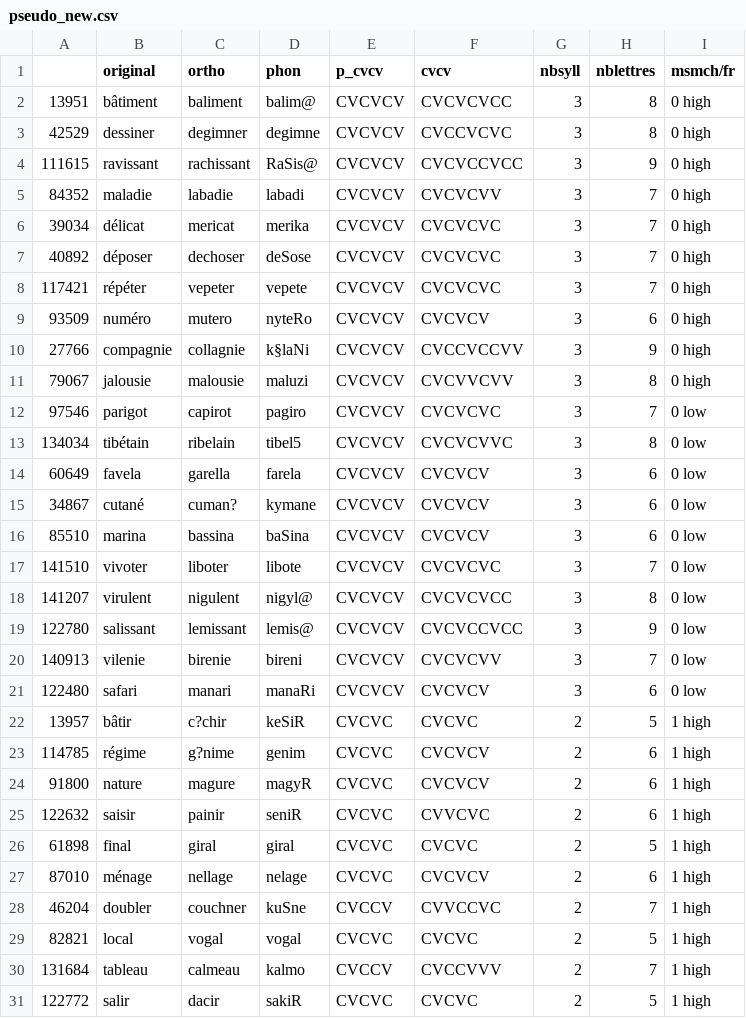
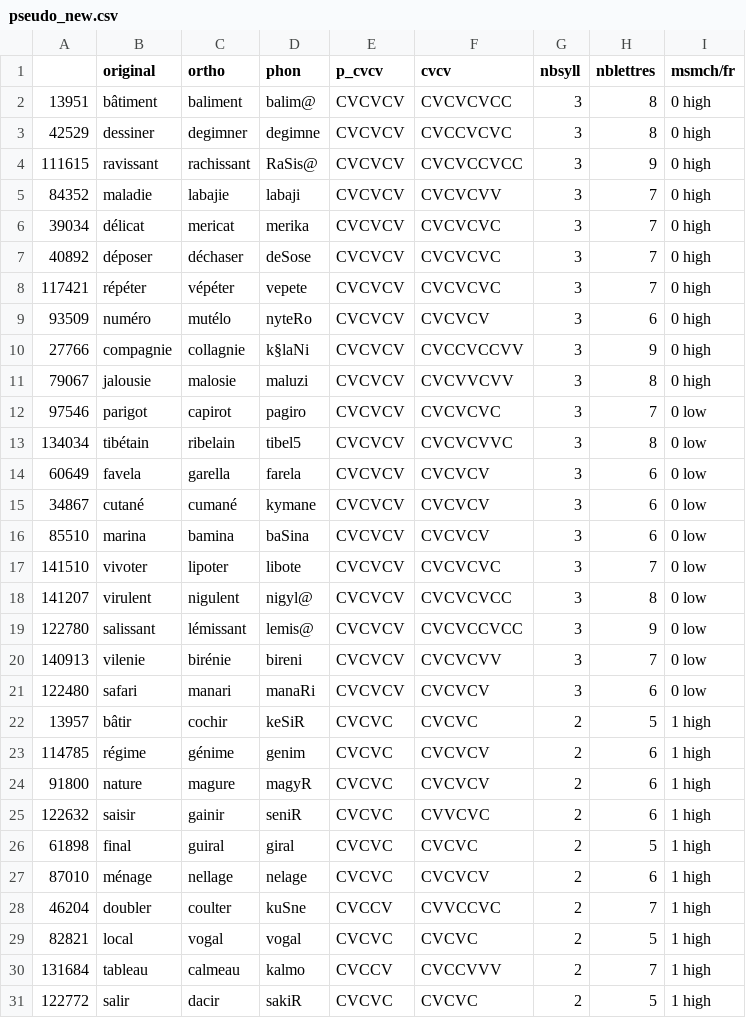
Before and after one commit to chrplr/LPC_2022, a CSV file: pseudo_new.csv, drawn as a sheet; only a part is shown; the diff covers the shown part only.

Commit message:
checked pseudo

```diff
--- a/pseudo_new.csv
+++ b/pseudo_new.csv
@@ -5 +5 @@
-84352,maladie,labadie,labadi,CVCVCV,CVCVCVV,3,7,0 high
+84352,"maladie","labajie","labaji","CVCVCV","CVCVCVV",3,7,"0 high"
@@ -7,3 +7,3 @@
-40892,déposer,dechoser,deSose,CVCVCV,CVCVCVC,3,7,0 high
-117421,répéter,vepeter,vepete,CVCVCV,CVCVCVC,3,7,0 high
-93509,numéro,mutero,nyteRo,CVCVCV,CVCVCV,3,6,0 high
+40892,"déposer","déchaser","deSose","CVCVCV","CVCVCVC",3,7,"0 high"
+117421,"répéter","vépéter","vepete","CVCVCV","CVCVCVC",3,7,"0 high"
+93509,"numéro","mutélo","nyteRo","CVCVCV","CVCVCV",3,6,"0 high"
@@ -11 +11 @@
-79067,jalousie,malousie,maluzi,CVCVCV,CVCVVCVV,3,8,0 high
+79067,"jalousie","malosie","maluzi","CVCVCV","CVCVVCVV",3,8,"0 high"
@@ -15,3 +15,3 @@
-34867,cutané,cuman?,kymane,CVCVCV,CVCVCV,3,6,0 low
-85510,marina,bassina,baSina,CVCVCV,CVCVCV,3,6,0 low
-141510,vivoter,liboter,libote,CVCVCV,CVCVCVC,3,7,0 low
+34867,"cutané","cumané","kymane","CVCVCV","CVCVCV",3,6,"0 low"
+85510,"marina","bamina","baSina","CVCVCV","CVCVCV",3,6,"0 low"
+141510,"vivoter","lipoter","libote","CVCVCV","CVCVCVC",3,7,"0 low"
@@ -19,2 +19,2 @@
-122780,salissant,lemissant,lemis@,CVCVCV,CVCVCCVCC,3,9,0 low
-140913,vilenie,birenie,bireni,CVCVCV,CVCVCVV,3,7,0 low
+122780,"salissant","lémissant","lemis@","CVCVCV","CVCVCCVCC",3,9,"0 low"
+140913,"vilenie","birénie","bireni","CVCVCV","CVCVCVV",3,7,"0 low"
@@ -22,2 +22,2 @@
-13957,bâtir,c?chir,keSiR,CVCVC,CVCVC,2,5,1 high
-114785,régime,g?nime,genim,CVCVC,CVCVCV,2,6,1 high
+13957,"bâtir","cochir","keSiR","CVCVC","CVCVC",2,5,"1 high"
+114785,"régime","génime","genim","CVCVC","CVCVCV",2,6,"1 high"
@@ -25,2 +25,2 @@
-122632,saisir,painir,seniR,CVCVC,CVVCVC,2,6,1 high
-61898,final,giral,giral,CVCVC,CVCVC,2,5,1 high
+122632,"saisir","gainir","seniR","CVCVC","CVVCVC",2,6,"1 high"
+61898,"final","guiral","giral","CVCVC","CVCVC",2,5,"1 high"
@@ -28 +28 @@
-46204,doubler,couchner,kuSne,CVCCV,CVVCCVC,2,7,1 high
+46204,"doubler","coulter","kuSne","CVCCV","CVVCCVC",2,7,"1 high"
```
Also changed, not shown: 14 edited cells elsewhere in this file.
